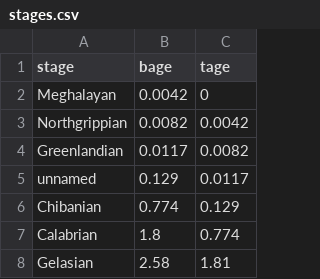
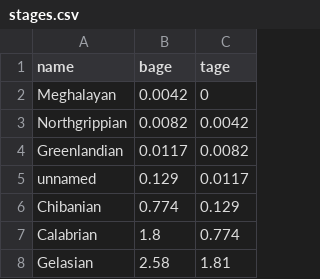
Before and after one commit to bijlpeter83/DINOSTRAT, a CSV file: data/stages.csv, drawn as a sheet; only a part is shown.

Commit message:
Update stages.csv

```diff
--- a/data/stages.csv
+++ b/data/stages.csv
@@ -1,2 +1,2 @@
-stage,bage,tage
+name,bage,tage
 Meghalayan,0.0042,0
```
